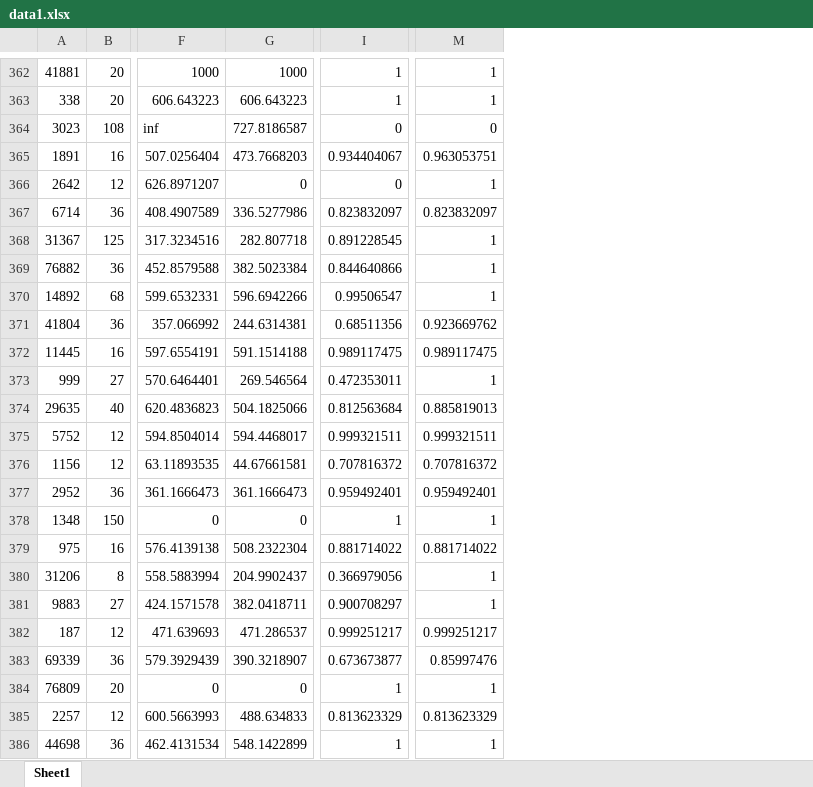
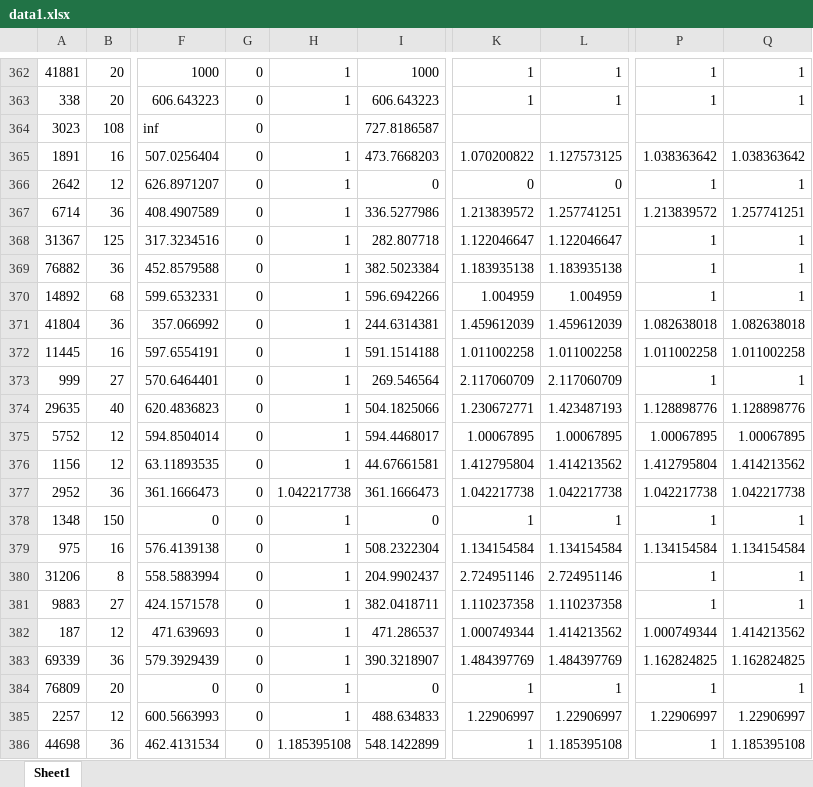
Before and after one commit to JensManfeldt/EFX-algo, an Excel workbook: Implementation/Python/data1.xlsx, sheet Sheet1, drawn as a sheet; only a part is shown, gaps mark what is left out; values as stored, in another font and other column widths than the file's, no borders; addresses are those after the commit; the diff covers the shown part only; the diff names each change by its address in the sheet, - before the commit and + after, or states it on an @@ line.

```diff
--- a/Implementation/Python/data1.xlsx (sheet Sheet1)
+++ b/Implementation/Python/data1.xlsx (sheet Sheet1)
+column G, rows 362-386: all 0
+column H, rows 362-386: 1 | 1 |  | 1 | 1 | 1 | 1 | 1 | 1 | 1 | 1 | 1 | 1 | 1 | 1 | 1.042217738 | 1 | 1 | 1 | 1 | 1 | 1 | 1 | 1 | 1.185395108
+column L, rows 362-386: 1 | 1 |  | 1.127573125 | 0 | 1.257741251 | 1.122046647 | 1.183935138 | 1.004959 | 1.459612039 | 1.011002258 | 2.117060709 | 1.423487193 | 1.00067895 | 1.414213562 | 1.042217738 | 1 | 1.134154584 | 2.724951146 | 1.110237358 | 1.414213562 | 1.484397769 | 1 | 1.22906997 | 1.185395108
+column Q, rows 362-386: 1 | 1 |  | 1.038363642 | 1 | 1.257741251 | 1 | 1 | 1 | 1.082638018 | 1.011002258 | 1 | 1.128898776 | 1.00067895 | 1.414213562 | 1.042217738 | 1 | 1.134154584 | 1 | 1 | 1.414213562 | 1.162824825 | 1 | 1.22906997 | 1.185395108
-K364: 0
+K364: (empty)
-P364: 0
+P364: (empty)
-K365: 0.934404067
+K365: 1.070200822
-P365: 0.963053751
+P365: 1.038363642
-K367: 0.823832097
+K367: 1.213839572
-P367: 0.823832097
+P367: 1.213839572
-K368: 0.891228545
+K368: 1.122046647
-K369: 0.844640866
+K369: 1.183935138
-K370: 0.99506547
+K370: 1.004959
-K371: 0.68511356
+K371: 1.459612039
-P371: 0.923669762
+P371: 1.082638018
-K372: 0.989117475
+K372: 1.011002258
-P372: 0.989117475
+P372: 1.011002258
-K373: 0.472353011
+K373: 2.117060709
-K374: 0.812563684
+K374: 1.230672771
-P374: 0.885819013
+P374: 1.128898776
-K375: 0.999321511
+K375: 1.00067895
-P375: 0.999321511
+P375: 1.00067895
-K376: 0.707816372
+K376: 1.412795804
-P376: 0.707816372
+P376: 1.412795804
-K377: 0.959492401
+K377: 1.042217738
-P377: 0.959492401
+P377: 1.042217738
-K379: 0.881714022
+K379: 1.134154584
-P379: 0.881714022
+P379: 1.134154584
-K380: 0.366979056
+K380: 2.724951146
-K381: 0.900708297
+K381: 1.110237358
-K382: 0.999251217
+K382: 1.000749344
-P382: 0.999251217
+P382: 1.000749344
-K383: 0.673673877
+K383: 1.484397769
-P383: 0.85997476
+P383: 1.162824825
-K385: 0.813623329
+K385: 1.22906997
-P385: 0.813623329
+P385: 1.22906997
```
Also changed, not shown: 685 edited cells elsewhere in this sheet, 12 other files.
